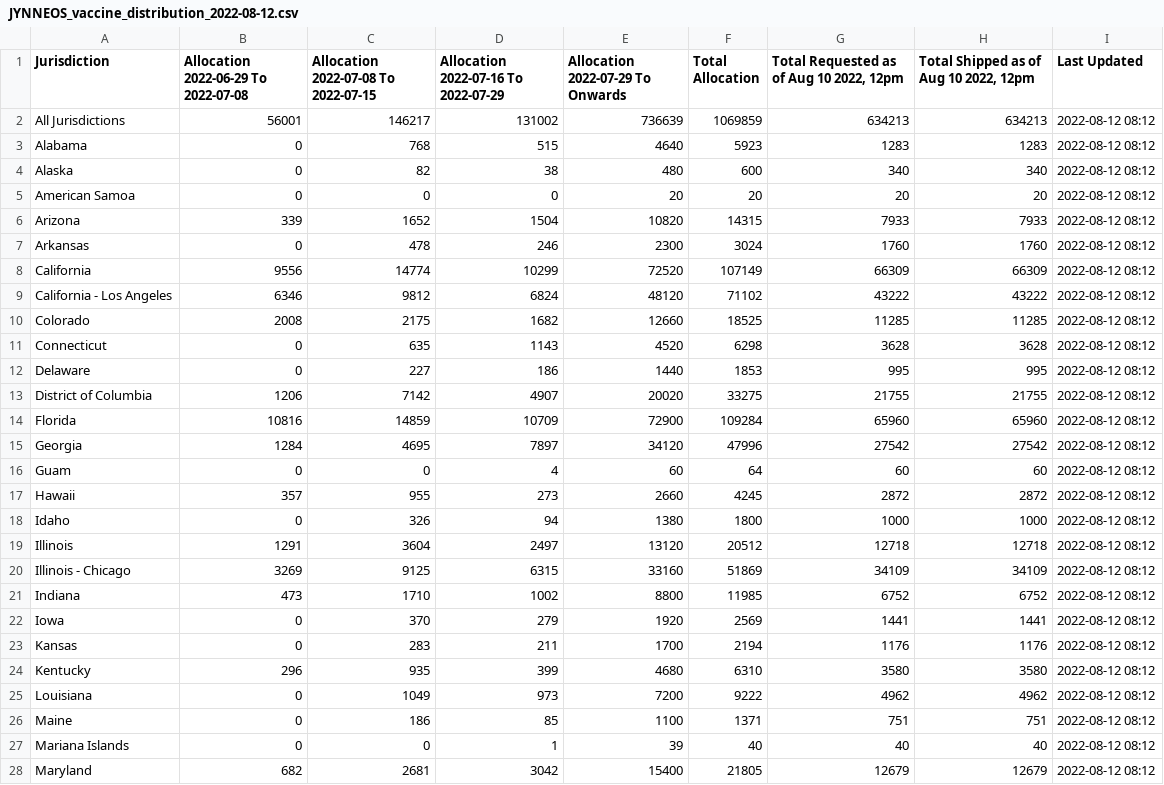
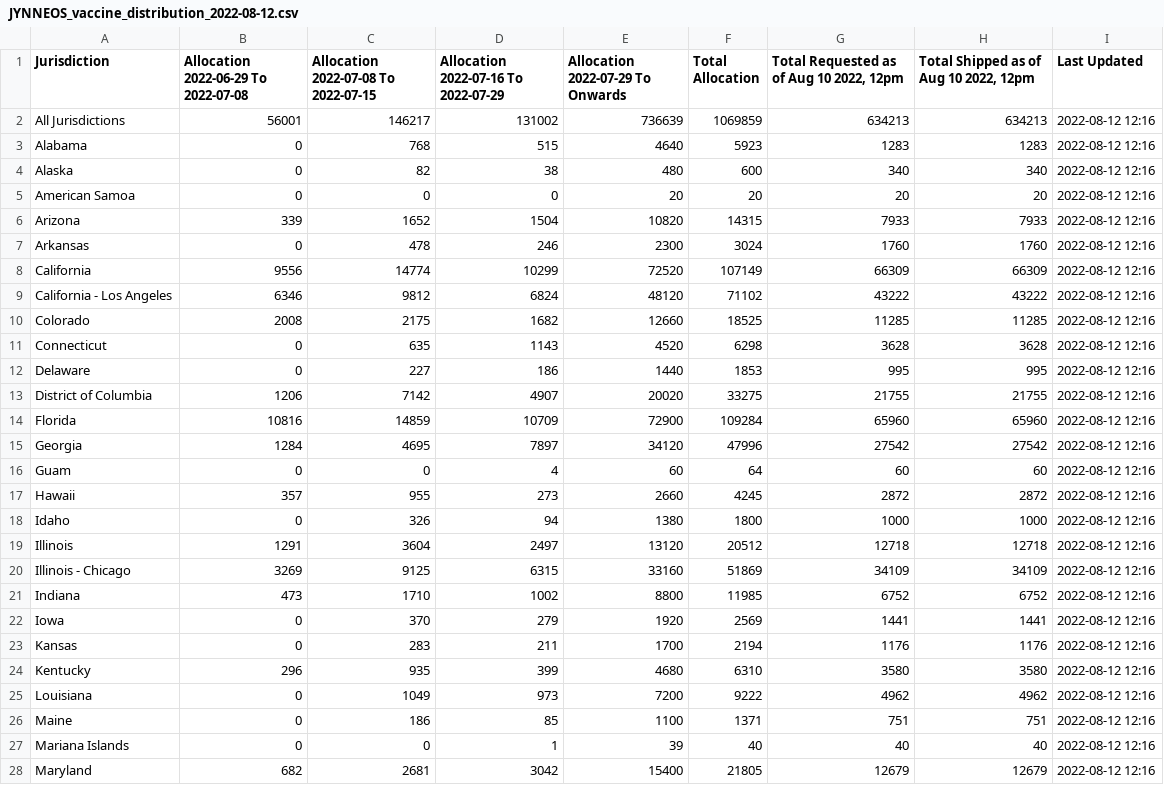
Before and after one commit to aniquekhawar/Jynneos_Vaccine_Distribution, a CSV file: data/JYNNEOS_vaccine_distribution_2022-08-12.csv, drawn as a sheet; only a part is shown; the diff covers the shown part only.

```diff
--- a/data/JYNNEOS_vaccine_distribution_2022-08-12.csv
+++ b/data/JYNNEOS_vaccine_distribution_2022-08-12.csv
@@ -1,28 +1,28 @@
 Jurisdiction,Allocation 2022-06-29 To 2022-07-08,Allocation 2022-07-08 To 2022-07-15,Allocation 2022-07-16 To 2022-07-29,Allocation 2022-07-29 To Onwards,Total Allocation,"Total Requested as of Aug 10 2022, 12pm","Total Shipped as of Aug 10 2022, 12pm",Last Updated
-All Jurisdictions,56001,146217,131002,736639,1069859,634213,634213,2022-08-12 08:12
-Alabama,0,768,515,4640,5923,1283,1283,2022-08-12 08:12
-Alaska,0,82,38,480,600,340,340,2022-08-12 08:12
-American Samoa,0,0,0,20,20,20,20,2022-08-12 08:12
-Arizona,339,1652,1504,10820,14315,7933,7933,2022-08-12 08:12
-Arkansas,0,478,246,2300,3024,1760,1760,2022-08-12 08:12
-California,9556,14774,10299,72520,107149,66309,66309,2022-08-12 08:12
-California - Los Angeles,6346,9812,6824,48120,71102,43222,43222,2022-08-12 08:12
-Colorado,2008,2175,1682,12660,18525,11285,11285,2022-08-12 08:12
-Connecticut,0,635,1143,4520,6298,3628,3628,2022-08-12 08:12
-Delaware,0,227,186,1440,1853,995,995,2022-08-12 08:12
-District of Columbia,1206,7142,4907,20020,33275,21755,21755,2022-08-12 08:12
-Florida,10816,14859,10709,72900,109284,65960,65960,2022-08-12 08:12
-Georgia,1284,4695,7897,34120,47996,27542,27542,2022-08-12 08:12
-Guam,0,0,4,60,64,60,60,2022-08-12 08:12
-Hawaii,357,955,273,2660,4245,2872,2872,2022-08-12 08:12
-Idaho,0,326,94,1380,1800,1000,1000,2022-08-12 08:12
-Illinois,1291,3604,2497,13120,20512,12718,12718,2022-08-12 08:12
-Illinois - Chicago,3269,9125,6315,33160,51869,34109,34109,2022-08-12 08:12
-Indiana,473,1710,1002,8800,11985,6752,6752,2022-08-12 08:12
-Iowa,0,370,279,1920,2569,1441,1441,2022-08-12 08:12
-Kansas,0,283,211,1700,2194,1176,1176,2022-08-12 08:12
-Kentucky,296,935,399,4680,6310,3580,3580,2022-08-12 08:12
-Louisiana,0,1049,973,7200,9222,4962,4962,2022-08-12 08:12
-Maine,0,186,85,1100,1371,751,751,2022-08-12 08:12
-Mariana Islands,0,0,1,39,40,40,40,2022-08-12 08:12
-Maryland,682,2681,3042,15400,21805,12679,12679,2022-08-12 08:12
+All Jurisdictions,56001,146217,131002,736639,1069859,634213,634213,2022-08-12 12:16
+Alabama,0,768,515,4640,5923,1283,1283,2022-08-12 12:16
+Alaska,0,82,38,480,600,340,340,2022-08-12 12:16
+American Samoa,0,0,0,20,20,20,20,2022-08-12 12:16
+Arizona,339,1652,1504,10820,14315,7933,7933,2022-08-12 12:16
+Arkansas,0,478,246,2300,3024,1760,1760,2022-08-12 12:16
+California,9556,14774,10299,72520,107149,66309,66309,2022-08-12 12:16
+California - Los Angeles,6346,9812,6824,48120,71102,43222,43222,2022-08-12 12:16
+Colorado,2008,2175,1682,12660,18525,11285,11285,2022-08-12 12:16
+Connecticut,0,635,1143,4520,6298,3628,3628,2022-08-12 12:16
+Delaware,0,227,186,1440,1853,995,995,2022-08-12 12:16
+District of Columbia,1206,7142,4907,20020,33275,21755,21755,2022-08-12 12:16
+Florida,10816,14859,10709,72900,109284,65960,65960,2022-08-12 12:16
+Georgia,1284,4695,7897,34120,47996,27542,27542,2022-08-12 12:16
+Guam,0,0,4,60,64,60,60,2022-08-12 12:16
+Hawaii,357,955,273,2660,4245,2872,2872,2022-08-12 12:16
+Idaho,0,326,94,1380,1800,1000,1000,2022-08-12 12:16
+Illinois,1291,3604,2497,13120,20512,12718,12718,2022-08-12 12:16
+Illinois - Chicago,3269,9125,6315,33160,51869,34109,34109,2022-08-12 12:16
+Indiana,473,1710,1002,8800,11985,6752,6752,2022-08-12 12:16
+Iowa,0,370,279,1920,2569,1441,1441,2022-08-12 12:16
+Kansas,0,283,211,1700,2194,1176,1176,2022-08-12 12:16
+Kentucky,296,935,399,4680,6310,3580,3580,2022-08-12 12:16
+Louisiana,0,1049,973,7200,9222,4962,4962,2022-08-12 12:16
+Maine,0,186,85,1100,1371,751,751,2022-08-12 12:16
+Mariana Islands,0,0,1,39,40,40,40,2022-08-12 12:16
+Maryland,682,2681,3042,15400,21805,12679,12679,2022-08-12 12:16
```
Also changed, not shown: 36 edited cells elsewhere in this file, data/JYNNEOS_vaccine_distribution_latest.csv.
